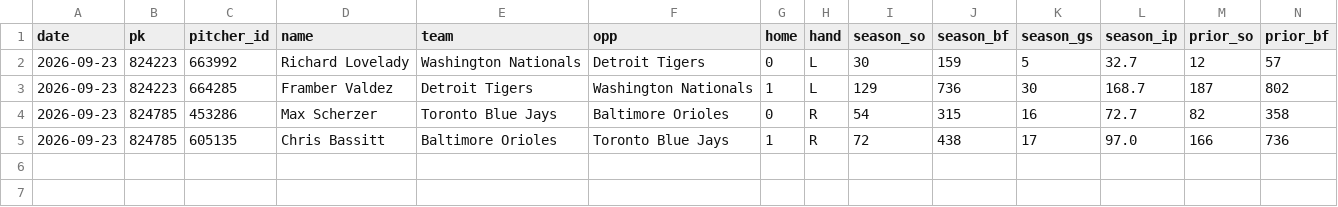
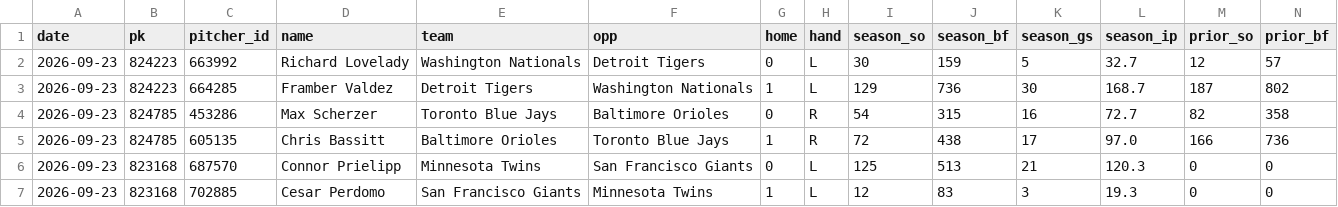
Before and after one commit to myles00price/baseball-model, a CSV file: k_lock_2026-09-23.csv, drawn as a sheet; only a part is shown; rows hold the shown columns only; the diff names each change by its address in the sheet, - before the commit and + after, or states it on an @@ line.

Commit message:
lineup lock update 2026-09-23

```diff
--- a/k_lock_2026-09-23.csv
+++ b/k_lock_2026-09-23.csv
+row 6: 2026-09-23 | 823168 | 687570 | Connor Prielipp | Minnesota Twins | San Francisco Giants | 0 | L | 125 | 513 | 21 | 120.3 | 0 | 0
+row 7: 2026-09-23 | 823168 | 702885 | Cesar Perdomo | San Francisco Giants | Minnesota Twins | 1 | L | 12 | 83 | 3 | 19.3 | 0 | 0
```
Also changed, not shown: picks_2026-09-23.csv, 5 other files.
